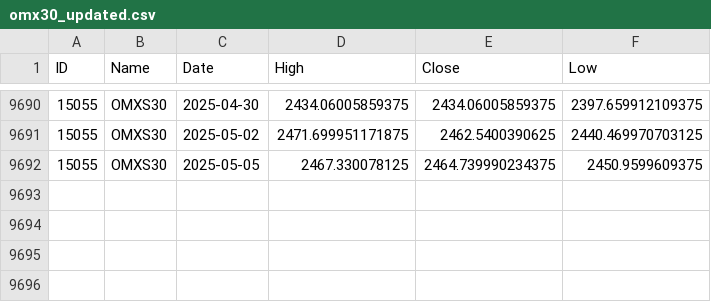
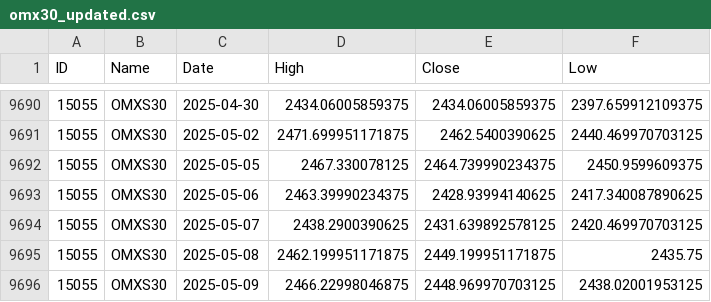
Before and after one commit to pro-quant/omx-index-daily-data-updater, a CSV file: omx30_updated.csv, drawn as a sheet; only a part is shown, gaps mark what is left out; the diff names each change by its address in the sheet, - before the commit and + after, or states it on an @@ line.

```diff
--- a/omx30_updated.csv
+++ b/omx30_updated.csv
+row 9693: 15055 | OMXS30 | 2025-05-06 | 2463.39990234375 | 2428.93994140625 | 2417.340087890625
+row 9694: 15055 | OMXS30 | 2025-05-07 | 2438.2900390625 | 2431.639892578125 | 2420.469970703125
+row 9695: 15055 | OMXS30 | 2025-05-08 | 2462.199951171875 | 2449.199951171875 | 2435.75
+row 9696: 15055 | OMXS30 | 2025-05-09 | 2466.22998046875 | 2448.969970703125 | 2438.02001953125
```
